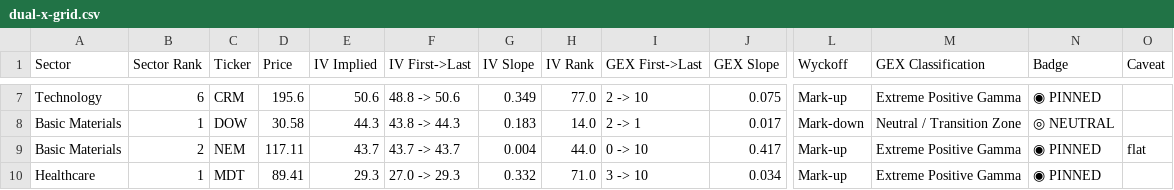
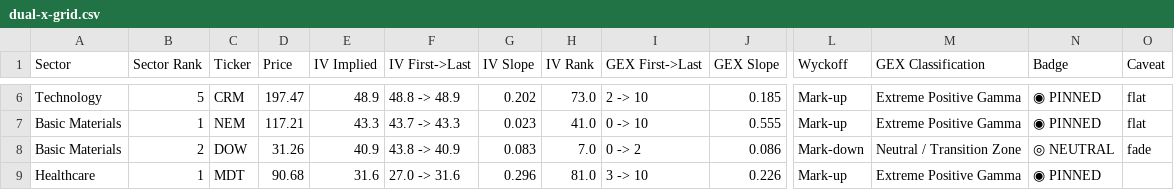
Before and after one commit to kelvtay-code/news-fundamentals, a CSV file: docs/dual-x-grid.csv, drawn as a sheet; only a part is shown, gaps mark what is left out; removed rows and columns are numbered as before the commit, all else as after; rows hold the shown columns only; the diff covers the shown part only; the diff names each change by its address in the sheet, - before the commit and + after, or states it on an @@ line.

```diff
--- a/docs/dual-x-grid.csv
+++ b/docs/dual-x-grid.csv
-B6 (Sector Rank): 6
+B6 (Sector Rank): 5
-D6 (Price): 195.6
+D6 (Price): 197.47
-E6 (IV Implied): 50.6
+E6 (IV Implied): 48.9
-F6 (IV First->Last): 48.8 -> 50.6
+F6 (IV First->Last): 48.8 -> 48.9
-G6 (IV Slope): 0.349
+G6 (IV Slope): 0.202
-H6 (IV Rank): 77.0
+H6 (IV Rank): 73.0
-J6 (GEX Slope): 0.075
+J6 (GEX Slope): 0.185
-O6 (Caveat): (empty)
+O6 (Caveat): flat
-row 8: Basic Materials | 1 | DOW | 30.58 | 44.3 | 43.8 -> 44.3 | 0.183 | 14.0 | 2 -> 1 | 0.017 | Mark-down | Neutral / Transition Zone | ◎ NEUTRAL
-B7 (Sector Rank): 2
+B7 (Sector Rank): 1
-D7 (Price): 117.11
+D7 (Price): 117.21
-E7 (IV Implied): 43.7
+E7 (IV Implied): 43.3
-F7 (IV First->Last): 43.7 -> 43.7
+F7 (IV First->Last): 43.7 -> 43.3
-G7 (IV Slope): 0.004
+G7 (IV Slope): 0.023
-H7 (IV Rank): 44.0
+H7 (IV Rank): 41.0
-J7 (GEX Slope): 0.417
+J7 (GEX Slope): 0.555
+row 8: Basic Materials | 2 | DOW | 31.26 | 40.9 | 43.8 -> 40.9 | 0.083 | 7.0 | 0 -> 2 | 0.086 | Mark-down | Neutral / Transition Zone | ◎ NEUTRAL | fade
-D9 (Price): 89.41
+D9 (Price): 90.68
-E9 (IV Implied): 29.3
+E9 (IV Implied): 31.6
-F9 (IV First->Last): 27.0 -> 29.3
+F9 (IV First->Last): 27.0 -> 31.6
-G9 (IV Slope): 0.332
+G9 (IV Slope): 0.296
-H9 (IV Rank): 71.0
+H9 (IV Rank): 81.0
-J9 (GEX Slope): 0.034
+J9 (GEX Slope): 0.226
```
Also changed, not shown: 1 removed row and 27 edited cells elsewhere in this file, 2 other files.
